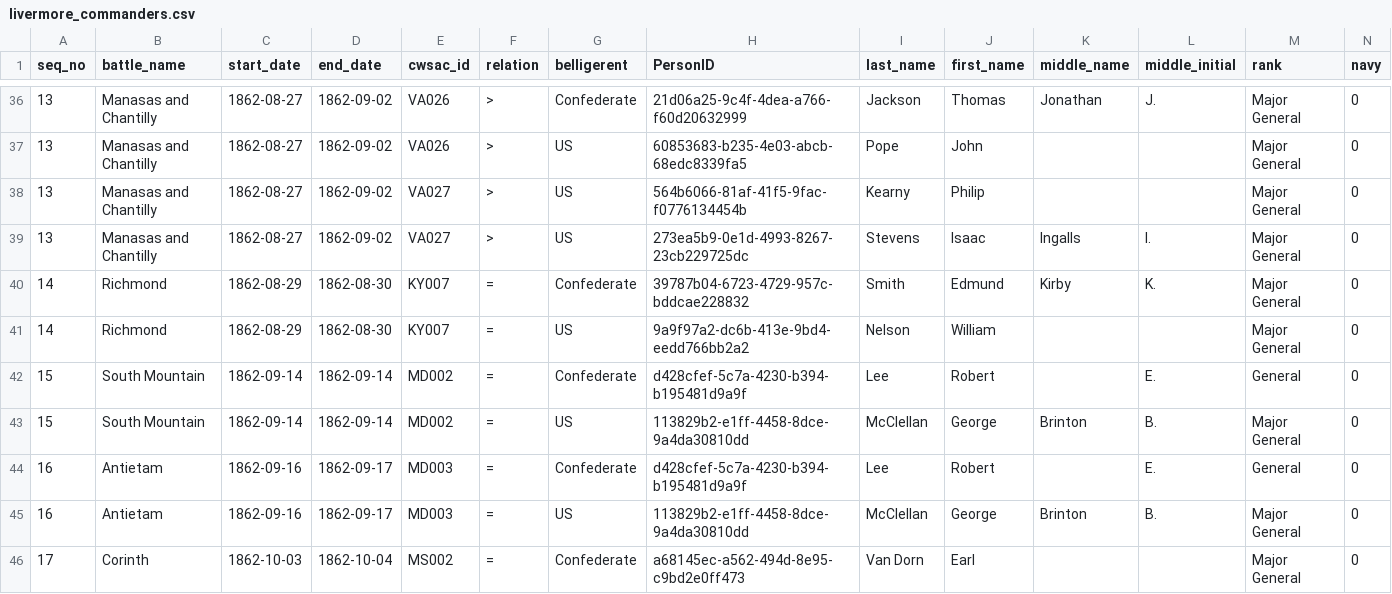
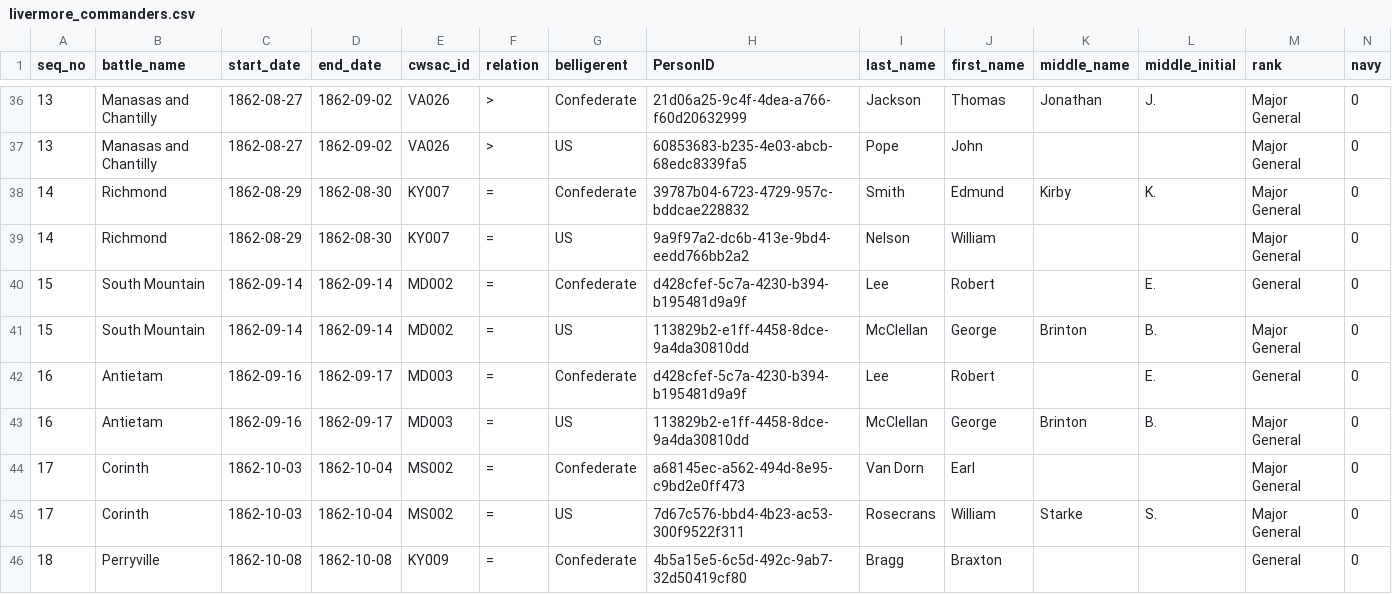
Before and after one commit to jrnold/acw_battle_data, a CSV file: rawdata/livermore1900/livermore_commanders.csv, drawn as a sheet; only a part is shown, gaps mark what is left out; the shorter side is filled out with more unchanged rows; the diff names each change by its address in the sheet, - before the commit and + after, or states it on an @@ line.

```diff
--- a/rawdata/livermore1900/livermore_commanders.csv
+++ b/rawdata/livermore1900/livermore_commanders.csv
-row 38: 13 | Manasas and Chantilly | 1862-08-27 | 1862-09-02 | VA027 | > | US | 564b6066-81af-41f5-9fac-f0776134454b | Kearny | Philip |  |  | Major General | 0
-row 39: 13 | Manasas and Chantilly | 1862-08-27 | 1862-09-02 | VA027 | > | US | 273ea5b9-0e1d-4993-8267-23cb229725dc | Stevens | Isaac | Ingalls | I. | Major General | 0
```
Also changed, not shown: 12 other files.
